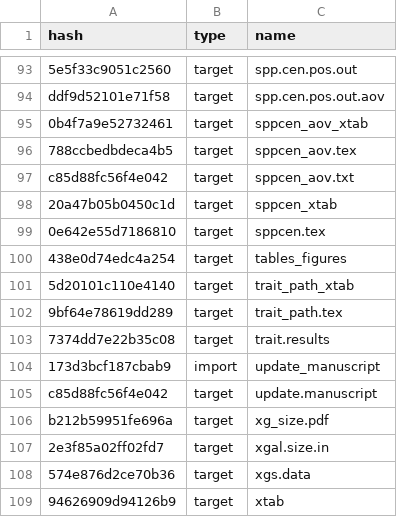
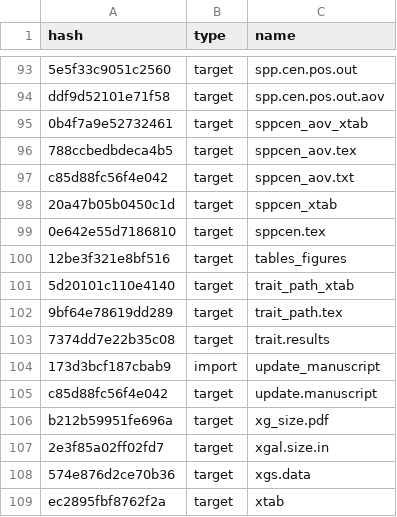
Before and after one commit to ECGen/comgen, a CSV file: drake_cache.csv, drawn as a sheet; only a part is shown, gaps mark what is left out; the diff covers the shown part only.

```diff
--- a/drake_cache.csv
+++ b/drake_cache.csv
@@ -99,3 +99,3 @@ c85d88fc56f4e042,target,sppcen_aov.txt
 0e642e55d7186810,target,sppcen.tex
-438e0d74edc4a254,target,tables_figures
+12be3f321e8bf516,target,tables_figures
 5d20101c110e4140,target,trait_path_xtab
@@ -108,2 +108,2 @@ b212b59951fe696a,target,xg_size.pdf
 574e876d2ce70b36,target,xgs.data
-94626909d94126b9,target,xtab
+ec2895fbf8762f2a,target,xtab
```
Also changed, not shown: 9 edited cells elsewhere in this file, 6 other files.
